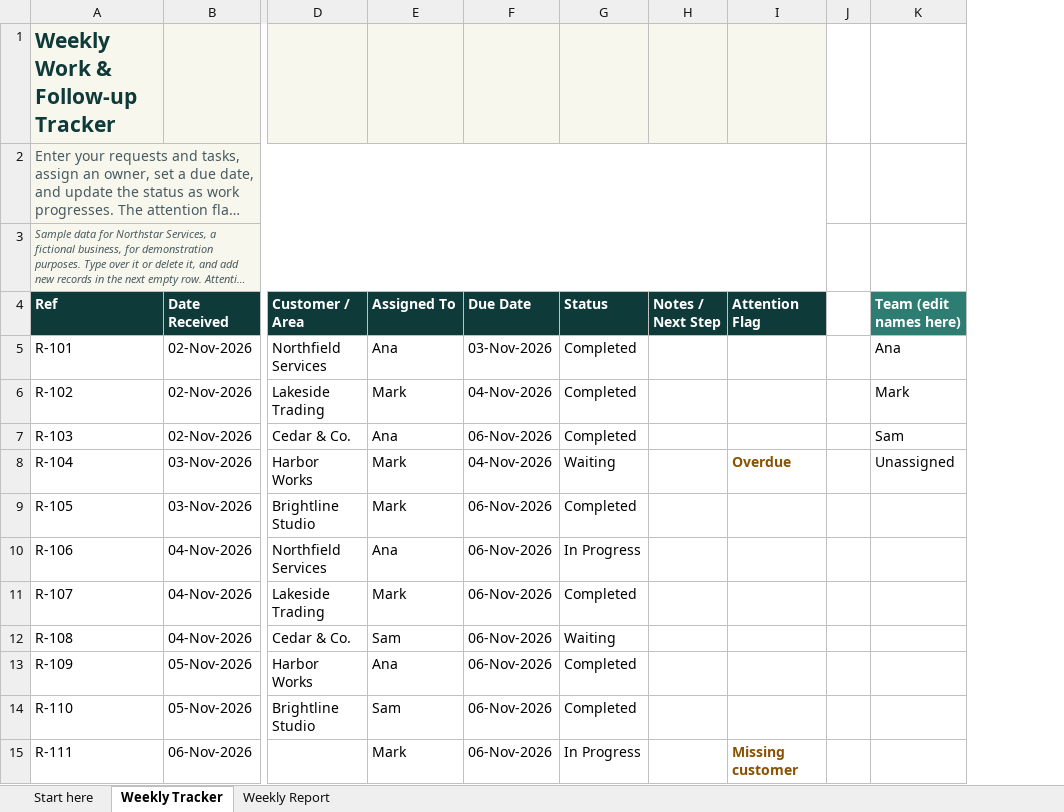
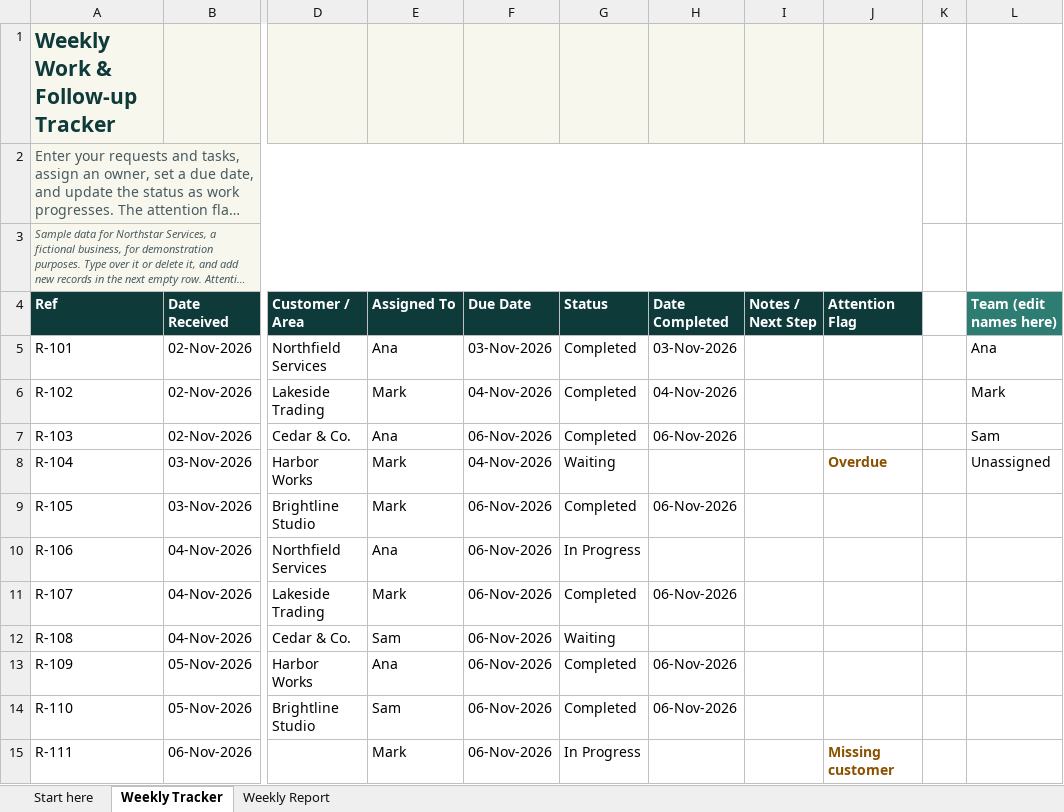
Before and after one commit to jeffvida/rework-rescue, an Excel workbook: assets/downloads/Rework-Rescue-Weekly-Work-Tracker.xlsx, sheet Weekly Tracker, drawn as a sheet; only a part is shown, gaps mark what is left out; long unchanged cells end in …; values as stored, in another font and other column widths than the file's, no borders; conditional formats and table styles not drawn; the diff names each change by its address in the sheet, - before the commit and + after, or states it on an @@ line.

```diff
--- a/assets/downloads/Rework-Rescue-Weekly-Work-Tracker.xlsx (sheet Weekly Tracker)
+++ b/assets/downloads/Rework-Rescue-Weekly-Work-Tracker.xlsx (sheet Weekly Tracker)
+column H (Date Completed), rows 5-14: 03-Nov-2026 | 04-Nov-2026 | 06-Nov-2026 |  | 06-Nov-2026 |  | 06-Nov-2026 |  | 06-Nov-2026 | 06-Nov-2026
```
Also changed, not shown: sheet Weekly Report, sheet Start here, formulas that keep their value, 14 other files.
